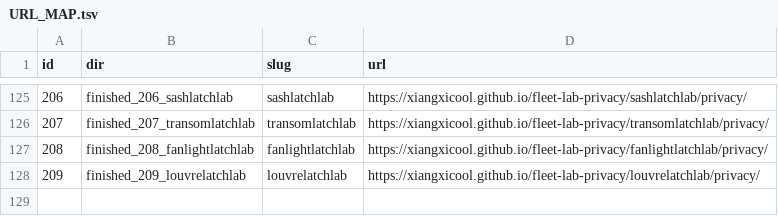
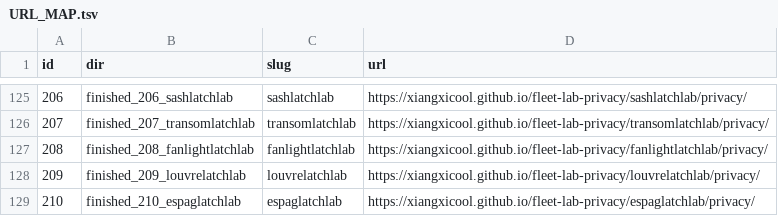
Before and after one commit to xiangxicool/fleet-lab-privacy, a TSV file: URL_MAP.tsv, drawn as a sheet; only a part is shown, gaps mark what is left out; the diff names each change by its address in the sheet, - before the commit and + after, or states it on an @@ line.

```diff
--- a/URL_MAP.tsv
+++ b/URL_MAP.tsv
+row 129: 210 | finished_210_espaglatchlab | espaglatchlab | https://xiangxicool.github.io/fleet-lab-privacy/espaglatchlab/privacy/
```
Also changed, not shown: 1 other file.
